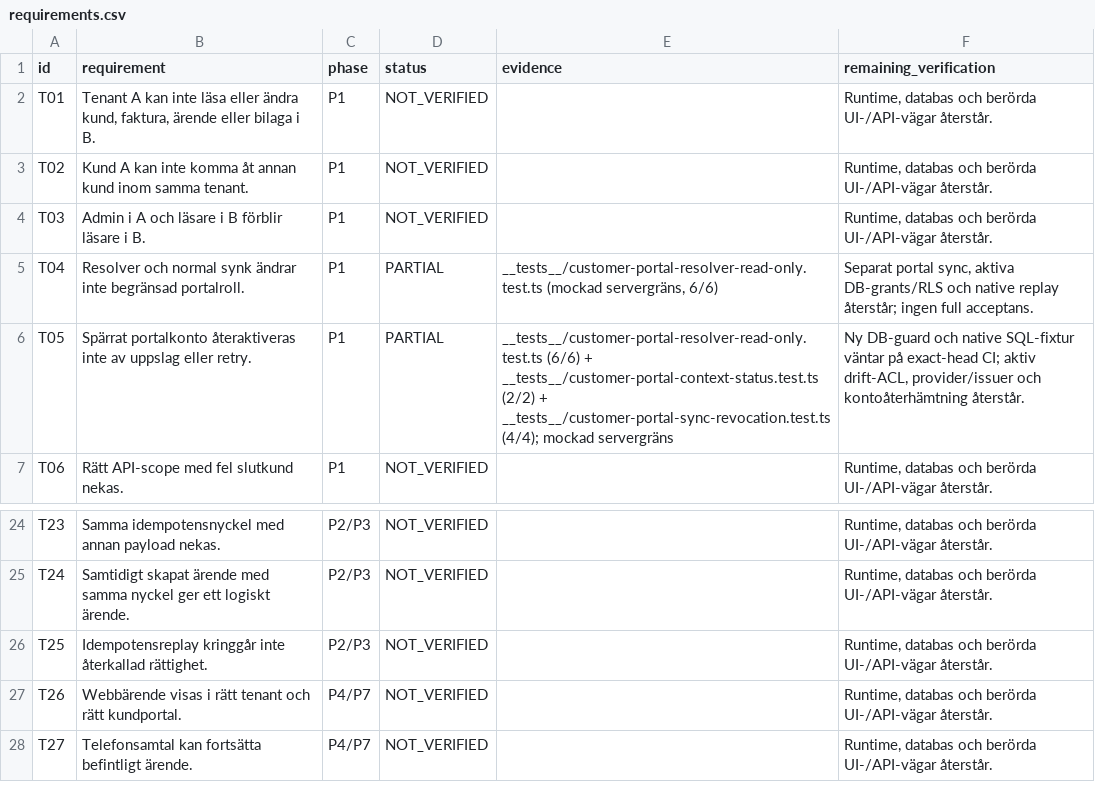
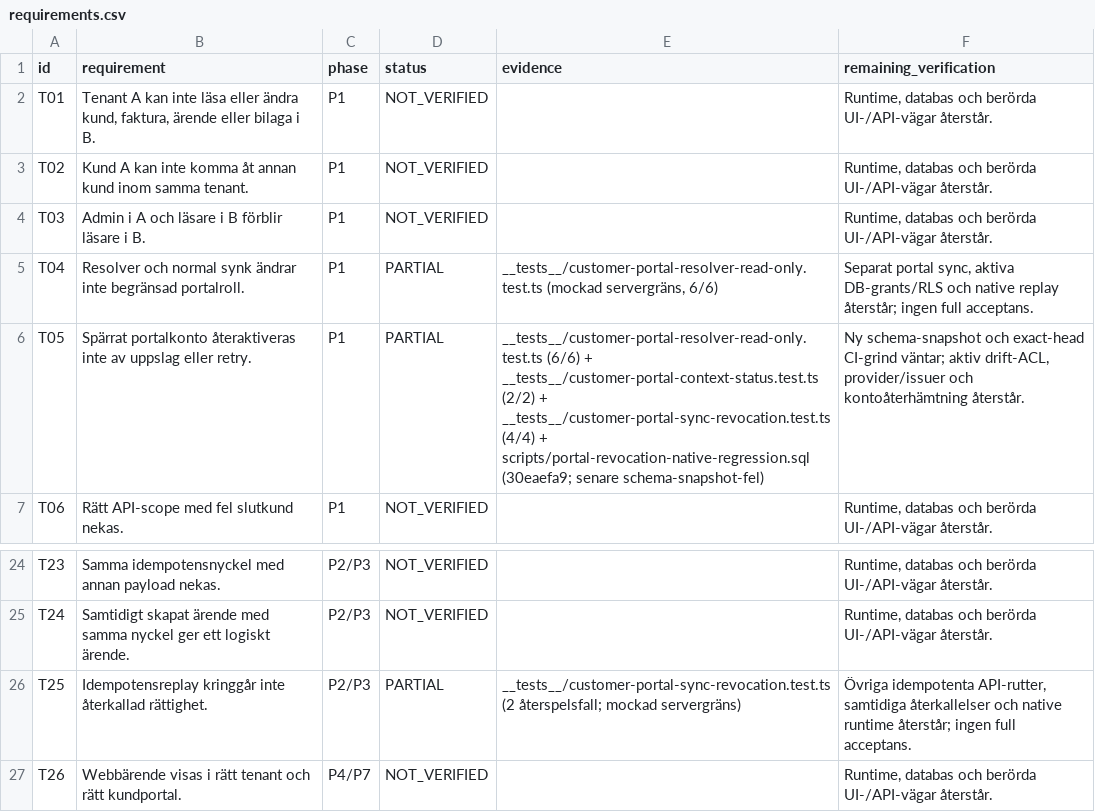
Before and after one commit to heke99/gridex-ops-platform, a CSV file: quality/audits/tenantservice-api-ops-20260928/requirements.csv, drawn as a sheet; only a part is shown, gaps mark what is left out; the shorter side is filled out with more unchanged rows.

Commit message:
Record portal native evidence and case exposure trace

```diff
--- a/quality/audits/tenantservice-api-ops-20260928/requirements.csv
+++ b/quality/audits/tenantservice-api-ops-20260928/requirements.csv
@@ -5,3 +5,3 @@ T03,Admin i A och läsare i B förblir läsare i B.,P1,NOT_VERIFIED,,"Runtime, d
 T04,Resolver och normal synk ändrar inte begränsad portalroll.,P1,PARTIAL,"__tests__/customer-portal-resolver-read-only.test.ts (mockad servergräns, 6/6)","Separat portal sync, aktiva DB-grants/RLS och native replay återstår; ingen full acceptans."
-T05,Spärrat portalkonto återaktiveras inte av uppslag eller retry.,P1,PARTIAL,__tests__/customer-portal-resolver-read-only.test.ts (6/6) + __tests__/customer-portal-context-status.test.ts (2/2) + __tests__/customer-portal-sync-revocation.test.ts (4/4); mockad servergräns,"Ny DB-guard och native SQL-fixtur väntar på exact-head CI; aktiv drift-ACL, provider/issuer och kontoåterhämtning återstår."
+T05,Spärrat portalkonto återaktiveras inte av uppslag eller retry.,P1,PARTIAL,__tests__/customer-portal-resolver-read-only.test.ts (6/6) + __tests__/customer-portal-context-status.test.ts (2/2) + __tests__/customer-portal-sync-revocation.test.ts (4/4) + scripts/portal-revocation-native-regression.sql (30eaefa9; senare schema-snapshot-fel),"Ny schema-snapshot och exact-head CI-grind väntar; aktiv drift-ACL, provider/issuer och kontoåterhämtning återstår."
 T06,Rätt API-scope med fel slutkund nekas.,P1,NOT_VERIFIED,,"Runtime, databas och berörda UI-/API-vägar återstår."
@@ -25,3 +25,3 @@ T23,Samma idempotensnyckel med annan payload nekas.,P2/P3,NOT_VERIFIED,,"Runtime
 T24,Samtidigt skapat ärende med samma nyckel ger ett logiskt ärende.,P2/P3,NOT_VERIFIED,,"Runtime, databas och berörda UI-/API-vägar återstår."
-T25,Idempotensreplay kringgår inte återkallad rättighet.,P2/P3,NOT_VERIFIED,,"Runtime, databas och berörda UI-/API-vägar återstår."
+T25,Idempotensreplay kringgår inte återkallad rättighet.,P2/P3,PARTIAL,__tests__/customer-portal-sync-revocation.test.ts (2 återspelsfall; mockad servergräns),"Övriga idempotenta API-rutter, samtidiga återkallelser och native runtime återstår; ingen full acceptans."
 T26,Webbärende visas i rätt tenant och rätt kundportal.,P4/P7,NOT_VERIFIED,,"Runtime, databas och berörda UI-/API-vägar återstår."
```
Also changed, not shown: 3 other files.
